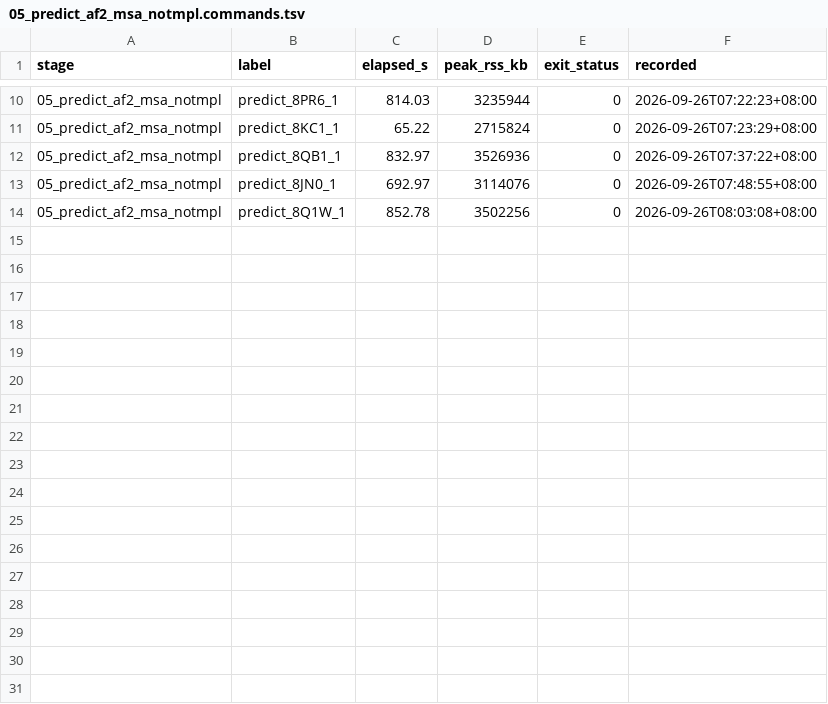
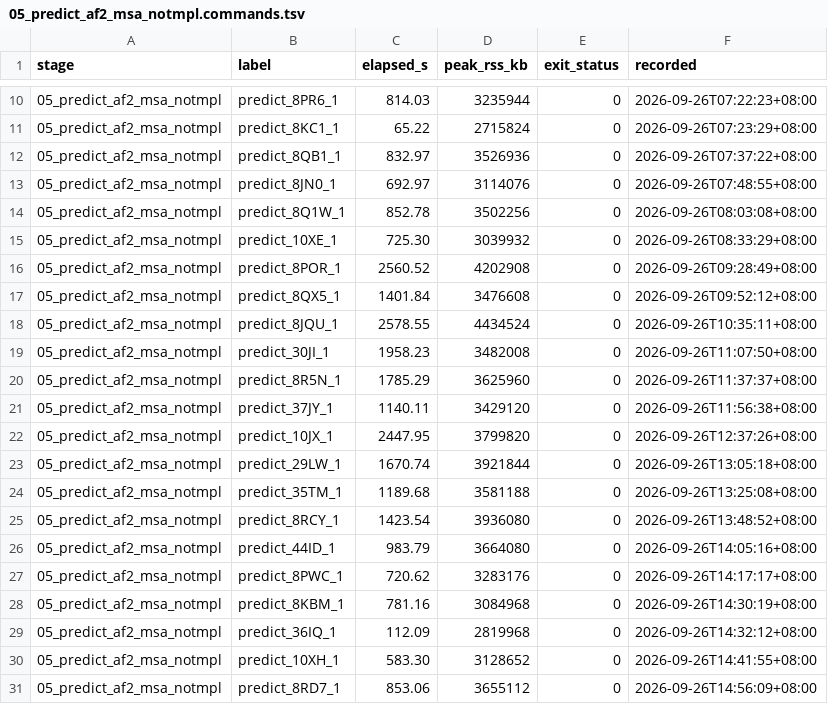
Before and after one commit to Qasim-Hussain-Code/colabfold_boltz_structure_confidence_pipeline, a TSV file: logs/05_predict_af2_msa_notmpl.commands.tsv, drawn as a sheet; only a part is shown, gaps mark what is left out; the diff names each change by its address in the sheet, - before the commit and + after, or states it on an @@ line.

```diff
--- a/logs/05_predict_af2_msa_notmpl.commands.tsv
+++ b/logs/05_predict_af2_msa_notmpl.commands.tsv
+row 15: 05_predict_af2_msa_notmpl | predict_10XE_1 | 725.30 | 3039932 | 0 | 2026-09-26T08:33:29+08:00
+row 16: 05_predict_af2_msa_notmpl | predict_8POR_1 | 2560.52 | 4202908 | 0 | 2026-09-26T09:28:49+08:00
+row 17: 05_predict_af2_msa_notmpl | predict_8QX5_1 | 1401.84 | 3476608 | 0 | 2026-09-26T09:52:12+08:00
+row 18: 05_predict_af2_msa_notmpl | predict_8JQU_1 | 2578.55 | 4434524 | 0 | 2026-09-26T10:35:11+08:00
+row 19: 05_predict_af2_msa_notmpl | predict_30JI_1 | 1958.23 | 3482008 | 0 | 2026-09-26T11:07:50+08:00
+row 20: 05_predict_af2_msa_notmpl | predict_8R5N_1 | 1785.29 | 3625960 | 0 | 2026-09-26T11:37:37+08:00
+row 21: 05_predict_af2_msa_notmpl | predict_37JY_1 | 1140.11 | 3429120 | 0 | 2026-09-26T11:56:38+08:00
+row 22: 05_predict_af2_msa_notmpl | predict_10JX_1 | 2447.95 | 3799820 | 0 | 2026-09-26T12:37:26+08:00
+row 23: 05_predict_af2_msa_notmpl | predict_29LW_1 | 1670.74 | 3921844 | 0 | 2026-09-26T13:05:18+08:00
+row 24: 05_predict_af2_msa_notmpl | predict_35TM_1 | 1189.68 | 3581188 | 0 | 2026-09-26T13:25:08+08:00
+row 25: 05_predict_af2_msa_notmpl | predict_8RCY_1 | 1423.54 | 3936080 | 0 | 2026-09-26T13:48:52+08:00
+row 26: 05_predict_af2_msa_notmpl | predict_44ID_1 | 983.79 | 3664080 | 0 | 2026-09-26T14:05:16+08:00
+row 27: 05_predict_af2_msa_notmpl | predict_8PWC_1 | 720.62 | 3283176 | 0 | 2026-09-26T14:17:17+08:00
+row 28: 05_predict_af2_msa_notmpl | predict_8KBM_1 | 781.16 | 3084968 | 0 | 2026-09-26T14:30:19+08:00
+row 29: 05_predict_af2_msa_notmpl | predict_36IQ_1 | 112.09 | 2819968 | 0 | 2026-09-26T14:32:12+08:00
+row 30: 05_predict_af2_msa_notmpl | predict_10XH_1 | 583.30 | 3128652 | 0 | 2026-09-26T14:41:55+08:00
+row 31: 05_predict_af2_msa_notmpl | predict_8RD7_1 | 853.06 | 3655112 | 0 | 2026-09-26T14:56:09+08:00
```
Also changed, not shown: logs/05_predict_af2_nomsa.resources.tsv, results/excluded.tsv, 12 other files.
